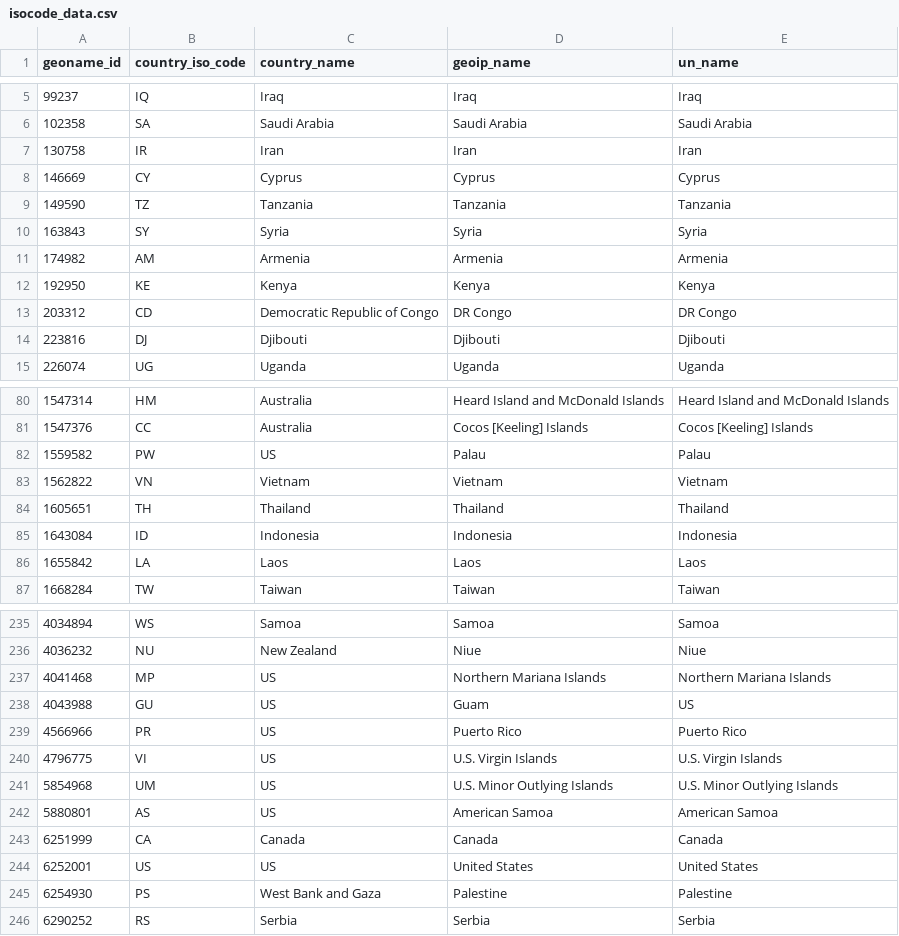
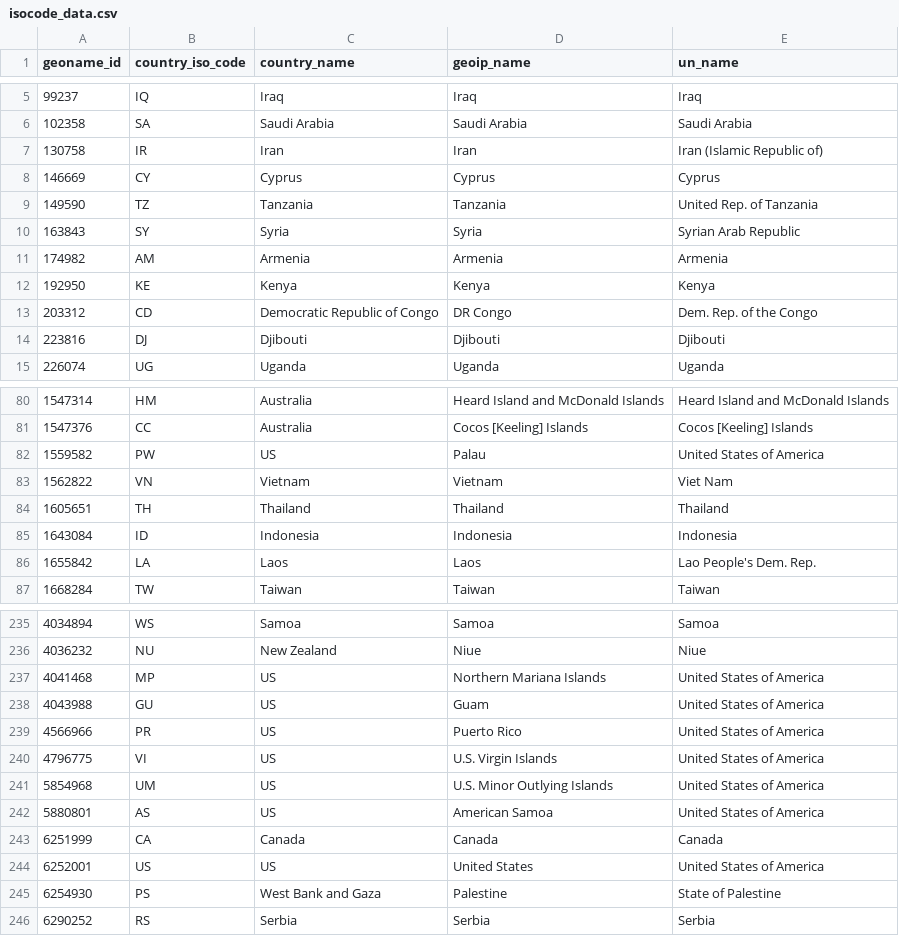
Before and after one commit to psychopresley/django, a CSV file: covid19/static/report/config/isocode_data.csv, drawn as a sheet; only a part is shown, gaps mark what is left out; the diff covers the shown part only.

```diff
--- a/covid19/static/report/config/isocode_data.csv
+++ b/covid19/static/report/config/isocode_data.csv
@@ -6,9 +6,9 @@ geoname_id,country_iso_code,country_name,geoip_name,un_name
 102358,SA,Saudi Arabia,Saudi Arabia,Saudi Arabia
-130758,IR,Iran,Iran,Iran
+130758,IR,Iran,Iran,Iran (Islamic Republic of)
 146669,CY,Cyprus,Cyprus,Cyprus
-149590,TZ,Tanzania,Tanzania,Tanzania
-163843,SY,Syria,Syria,Syria
+149590,TZ,Tanzania,Tanzania,United Rep. of Tanzania
+163843,SY,Syria,Syria,Syrian Arab Republic
 174982,AM,Armenia,Armenia,Armenia
 192950,KE,Kenya,Kenya,Kenya
-203312,CD,Democratic Republic of Congo,DR Congo,DR Congo
+203312,CD,Democratic Republic of Congo,DR Congo,Dem. Rep. of the Congo
 223816,DJ,Djibouti,Djibouti,Djibouti
@@ -81,7 +81,7 @@ geoname_id,country_iso_code,country_name,geoip_name,un_name
 1547376,CC,Australia,Cocos [Keeling] Islands,Cocos [Keeling] Islands
-1559582,PW,US,Palau,Palau
-1562822,VN,Vietnam,Vietnam,Vietnam
+1559582,PW,US,Palau,United States of America
+1562822,VN,Vietnam,Vietnam,Viet Nam
 1605651,TH,Thailand,Thailand,Thailand
 1643084,ID,Indonesia,Indonesia,Indonesia
-1655842,LA,Laos,Laos,Laos
+1655842,LA,Laos,Laos,Lao People's Dem. Rep.
 1668284,TW,Taiwan,Taiwan,Taiwan
@@ -236,11 +236,11 @@ geoname_id,country_iso_code,country_name,geoip_name,un_name
 4036232,NU,New Zealand,Niue,Niue
-4041468,MP,US,Northern Mariana Islands,Northern Mariana Islands
-4043988,GU,US,Guam,US
-4566966,PR,US,Puerto Rico,Puerto Rico
-4796775,VI,US,U.S. Virgin Islands,U.S. Virgin Islands
-5854968,UM,US,U.S. Minor Outlying Islands,U.S. Minor Outlying Islands
-5880801,AS,US,American Samoa,American Samoa
+4041468,MP,US,Northern Mariana Islands,United States of America
+4043988,GU,US,Guam,United States of America
+4566966,PR,US,Puerto Rico,United States of America
+4796775,VI,US,U.S. Virgin Islands,United States of America
+5854968,UM,US,U.S. Minor Outlying Islands,United States of America
+5880801,AS,US,American Samoa,United States of America
 6251999,CA,Canada,Canada,Canada
-6252001,US,US,United States,United States
-6254930,PS,West Bank and Gaza,Palestine,Palestine
+6252001,US,US,United States,United States of America
+6254930,PS,West Bank and Gaza,Palestine,State of Palestine
 6290252,RS,Serbia,Serbia,Serbia
```
Also changed, not shown: 12 edited cells elsewhere in this file, covid19/isocode_data.csv, 4 other files.
